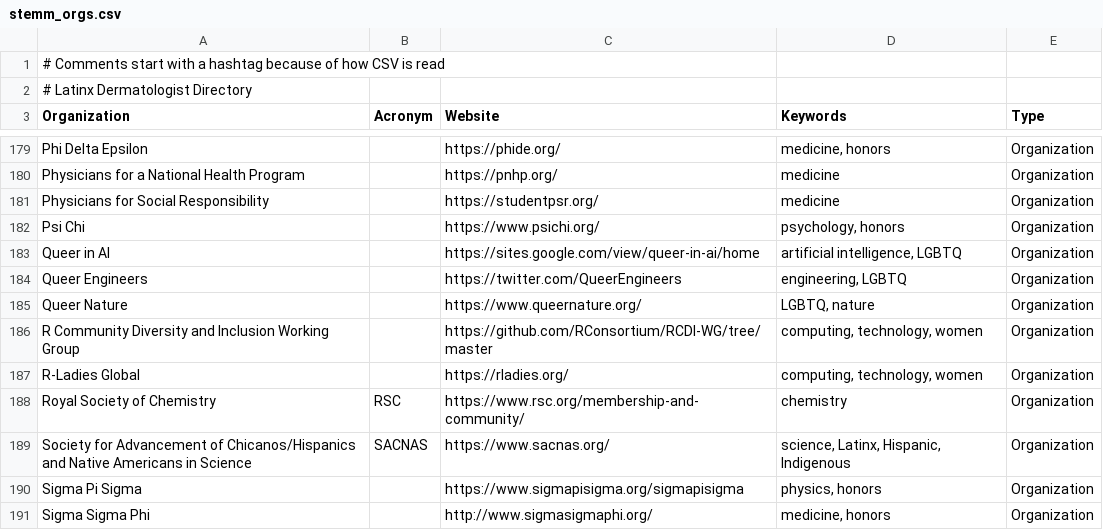
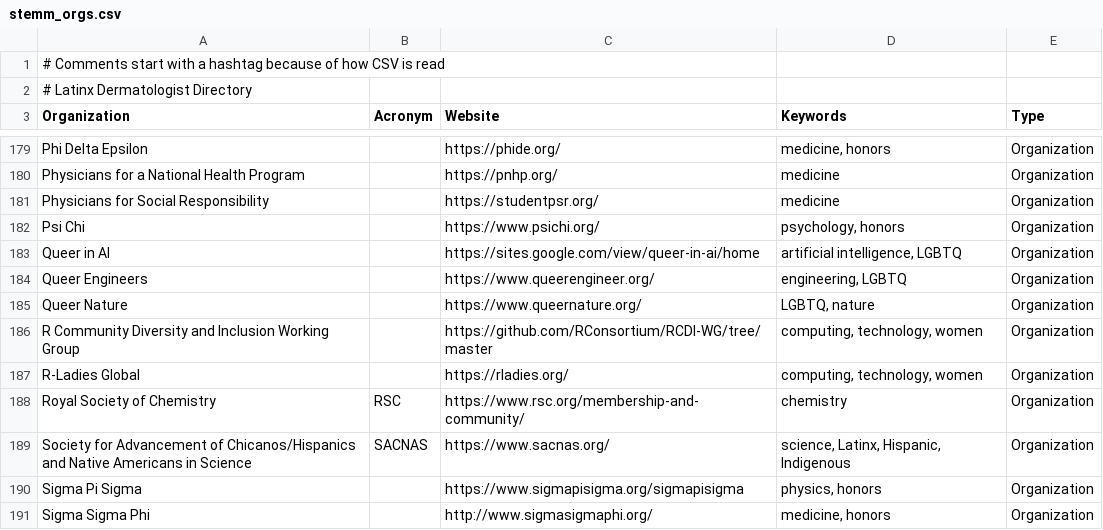
Before and after one commit to ThriveLifeline/thrive-lifeline, a CSV file: _site/stemm_orgs.csv, drawn as a sheet; only a part is shown, gaps mark what is left out.

```diff
--- a/_site/stemm_orgs.csv
+++ b/_site/stemm_orgs.csv
@@ -183,3 +183,3 @@ Psi Chi,,https://www.psichi.org/,"psychology, honors",Organization
 Queer in AI,,https://sites.google.com/view/queer-in-ai/home,"artificial intelligence, LGBTQ",Organization
-Queer Engineers,,https://twitter.com/QueerEngineers,"engineering, LGBTQ",Organization
+Queer Engineers,,https://www.queerengineer.org/,"engineering, LGBTQ",Organization
 Queer Nature,,https://www.queernature.org/,"LGBTQ, nature",Organization
```
Also changed, not shown: stemm_orgs.csv, 5 other files.
